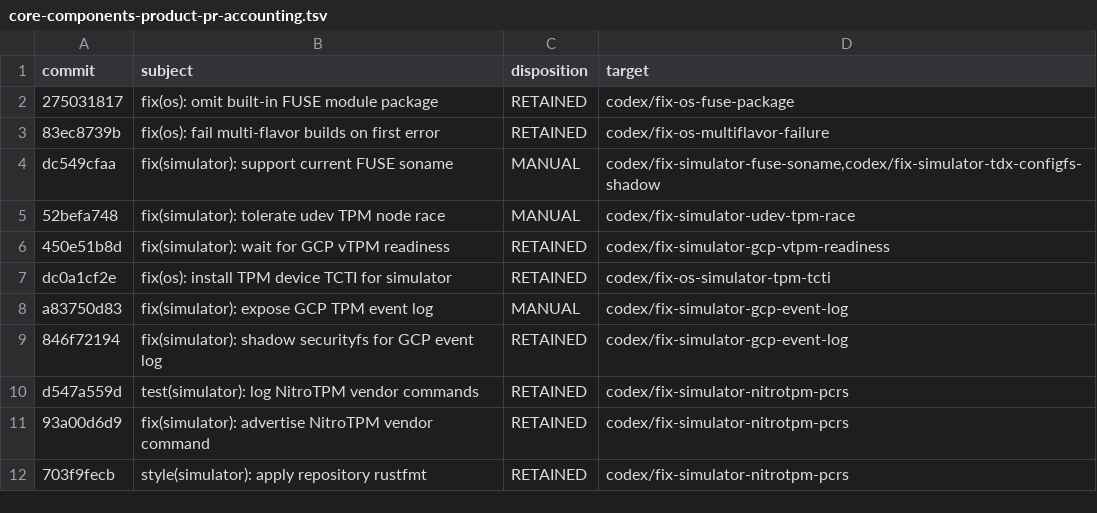
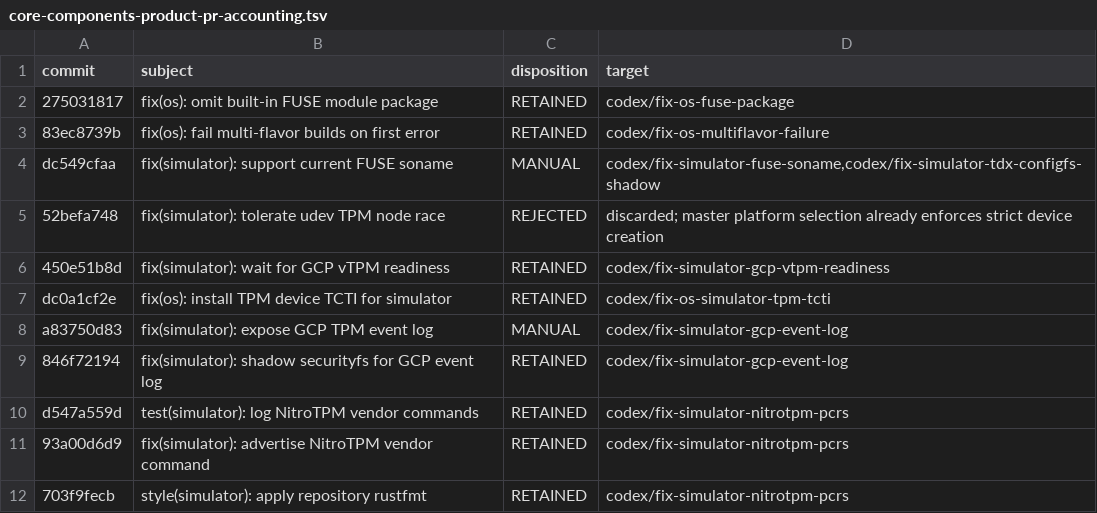
Before and after one commit to 0xkurious/dstack, a TSV file: docs/testing/core-components-product-pr-accounting.tsv, drawn as a sheet; only a part is shown.

```diff
--- a/docs/testing/core-components-product-pr-accounting.tsv
+++ b/docs/testing/core-components-product-pr-accounting.tsv
@@ -4,3 +4,3 @@ commit	subject	disposition	target
 dc549cfaa	fix(simulator): support current FUSE soname	MANUAL	codex/fix-simulator-fuse-soname,codex/fix-simulator-tdx-configfs-shadow
-52befa748	fix(simulator): tolerate udev TPM node race	MANUAL	codex/fix-simulator-udev-tpm-race
+52befa748	fix(simulator): tolerate udev TPM node race	REJECTED	discarded; master platform selection already enforces strict device creation
 450e51b8d	fix(simulator): wait for GCP vTPM readiness	RETAINED	codex/fix-simulator-gcp-vtpm-readiness
```
Also changed, not shown: docs/testing/core-components-product-pr-inventory.tsv, 2 other files.
